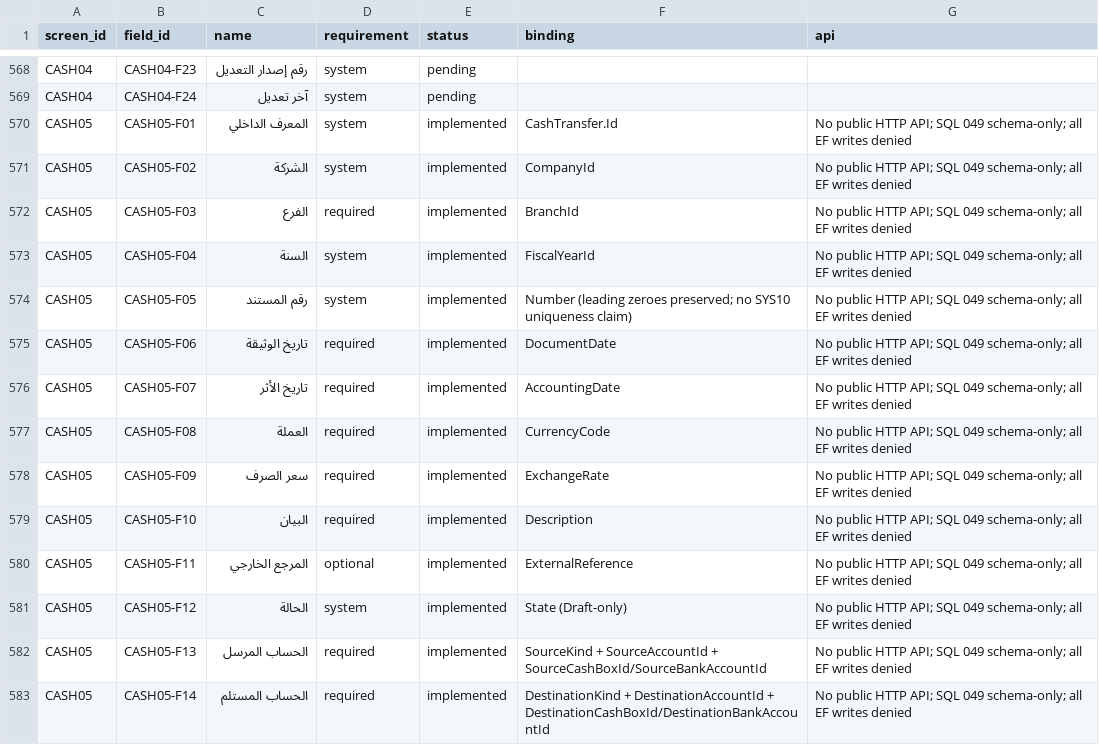
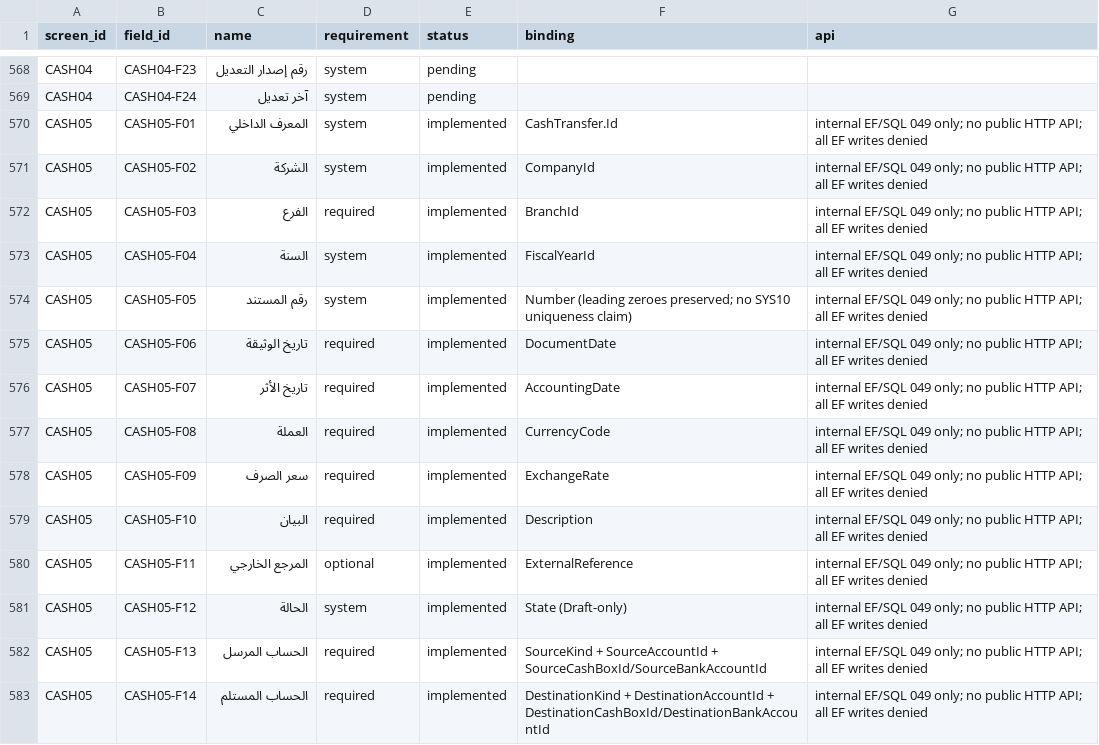
Before and after one commit to ameenalqershi/ameen-erp, a CSV file: docs/backend/fields-implementation.csv, drawn as a sheet; only a part is shown, gaps mark what is left out; the diff covers the shown part only.

Commit message:
docs(CASH): align traceability with diagram audit and V1 status

```diff
--- a/docs/backend/fields-implementation.csv
+++ b/docs/backend/fields-implementation.csv
@@ -569,15 +569,15 @@ CASH04,CASH04-F23,رقم إصدار التعديل,system,pending,,
 CASH04,CASH04-F24,آخر تعديل,system,pending,,
-CASH05,CASH05-F01,المعرف الداخلي,system,implemented,CashTransfer.Id,No public HTTP API; SQL 049 schema-only; all EF writes denied
-CASH05,CASH05-F02,الشركة,system,implemented,CompanyId,No public HTTP API; SQL 049 schema-only; all EF writes denied
-CASH05,CASH05-F03,الفرع,required,implemented,BranchId,No public HTTP API; SQL 049 schema-only; all EF writes denied
-CASH05,CASH05-F04,السنة,system,implemented,FiscalYearId,No public HTTP API; SQL 049 schema-only; all EF writes denied
-CASH05,CASH05-F05,رقم المستند,system,implemented,Number (leading zeroes preserved; no SYS10 uniqueness claim),No public HTTP API; SQL 049 schema-only; all EF writes denied
-CASH05,CASH05-F06,تاريخ الوثيقة,required,implemented,DocumentDate,No public HTTP API; SQL 049 schema-only; all EF writes denied
-CASH05,CASH05-F07,تاريخ الأثر,required,implemented,AccountingDate,No public HTTP API; SQL 049 schema-only; all EF writes denied
-CASH05,CASH05-F08,العملة,required,implemented,CurrencyCode,No public HTTP API; SQL 049 schema-only; all EF writes denied
-CASH05,CASH05-F09,سعر الصرف,required,implemented,ExchangeRate,No public HTTP API; SQL 049 schema-only; all EF writes denied
-CASH05,CASH05-F10,البيان,required,implemented,Description,No public HTTP API; SQL 049 schema-only; all EF writes denied
-CASH05,CASH05-F11,المرجع الخارجي,optional,implemented,ExternalReference,No public HTTP API; SQL 049 schema-only; all EF writes denied
-CASH05,CASH05-F12,الحالة,system,implemented,State (Draft-only),No public HTTP API; SQL 049 schema-only; all EF writes denied
-CASH05,CASH05-F13,الحساب المرسل,required,implemented,SourceKind + SourceAccountId + SourceCashBoxId/SourceBankAccountId,No public HTTP API; SQL 049 schema-only; all EF writes denied
-CASH05,CASH05-F14,الحساب المستلم,required,implemented,DestinationKind + DestinationAccountId + DestinationCashBoxId/DestinationBankAccountId,No public HTTP API; SQL 049 schema-only; all EF writes denied
+CASH05,CASH05-F01,المعرف الداخلي,system,implemented,CashTransfer.Id,internal EF/SQL 049 only; no public HTTP API; all EF writes denied
+CASH05,CASH05-F02,الشركة,system,implemented,CompanyId,internal EF/SQL 049 only; no public HTTP API; all EF writes denied
+CASH05,CASH05-F03,الفرع,required,implemented,BranchId,internal EF/SQL 049 only; no public HTTP API; all EF writes denied
+CASH05,CASH05-F04,السنة,system,implemented,FiscalYearId,internal EF/SQL 049 only; no public HTTP API; all EF writes denied
+CASH05,CASH05-F05,رقم المستند,system,implemented,Number (leading zeroes preserved; no SYS10 uniqueness claim),internal EF/SQL 049 only; no public HTTP API; all EF writes denied
+CASH05,CASH05-F06,تاريخ الوثيقة,required,implemented,DocumentDate,internal EF/SQL 049 only; no public HTTP API; all EF writes denied
+CASH05,CASH05-F07,تاريخ الأثر,required,implemented,AccountingDate,internal EF/SQL 049 only; no public HTTP API; all EF writes denied
+CASH05,CASH05-F08,العملة,required,implemented,CurrencyCode,internal EF/SQL 049 only; no public HTTP API; all EF writes denied
+CASH05,CASH05-F09,سعر الصرف,required,implemented,ExchangeRate,internal EF/SQL 049 only; no public HTTP API; all EF writes denied
+CASH05,CASH05-F10,البيان,required,implemented,Description,internal EF/SQL 049 only; no public HTTP API; all EF writes denied
+CASH05,CASH05-F11,المرجع الخارجي,optional,implemented,ExternalReference,internal EF/SQL 049 only; no public HTTP API; all EF writes denied
+CASH05,CASH05-F12,الحالة,system,implemented,State (Draft-only),internal EF/SQL 049 only; no public HTTP API; all EF writes denied
+CASH05,CASH05-F13,الحساب المرسل,required,implemented,SourceKind + SourceAccountId + SourceCashBoxId/SourceBankAccountId,internal EF/SQL 049 only; no public HTTP API; all EF writes denied
+CASH05,CASH05-F14,الحساب المستلم,required,implemented,DestinationKind + DestinationAccountId + DestinationCashBoxId/DestinationBankAccountId,internal EF/SQL 049 only; no public HTTP API; all EF writes denied
```
Also changed, not shown: 48 edited cells elsewhere in this file, docs/backend/screens-implementation.csv, 3 other files.
